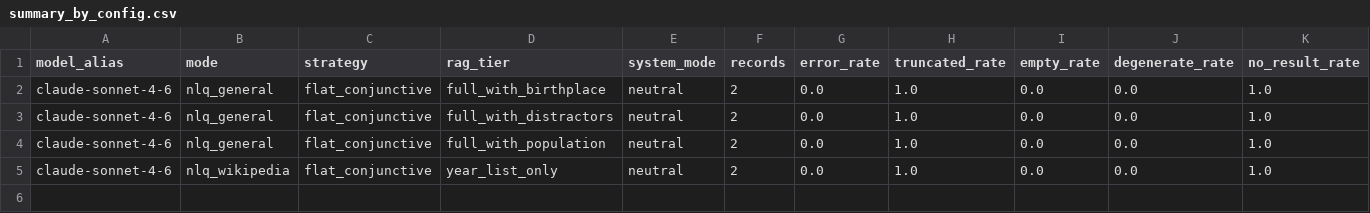
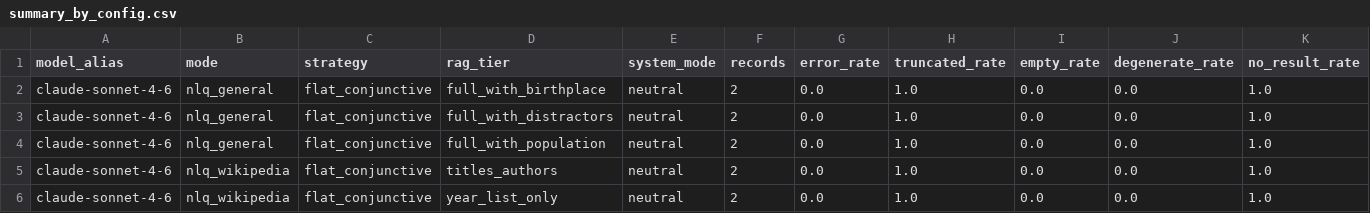
Before and after one commit to Arunav-Das/film_analyzer, a CSV file: rag_claude_code_film_strategies/analysis/summary_by_config.csv, drawn as a sheet; only a part is shown; rows hold the shown columns only; the diff names each change by its address in the sheet, - before the commit and + after, or states it on an @@ line.

```diff
--- a/rag_claude_code_film_strategies/analysis/summary_by_config.csv
+++ b/rag_claude_code_film_strategies/analysis/summary_by_config.csv
+row 5: claude-sonnet-4-6 | nlq_wikipedia | flat_conjunctive | titles_authors | neutral | 2 | 0.0 | 1.0 | 0.0 | 0.0 | 1.0
```
Also changed, not shown: rag_claude_code_film_strategies/analysis/eval_per_record.csv, rag_claude_code_film_strategies/analysis/summary_by_mode.csv, 17 other files.
